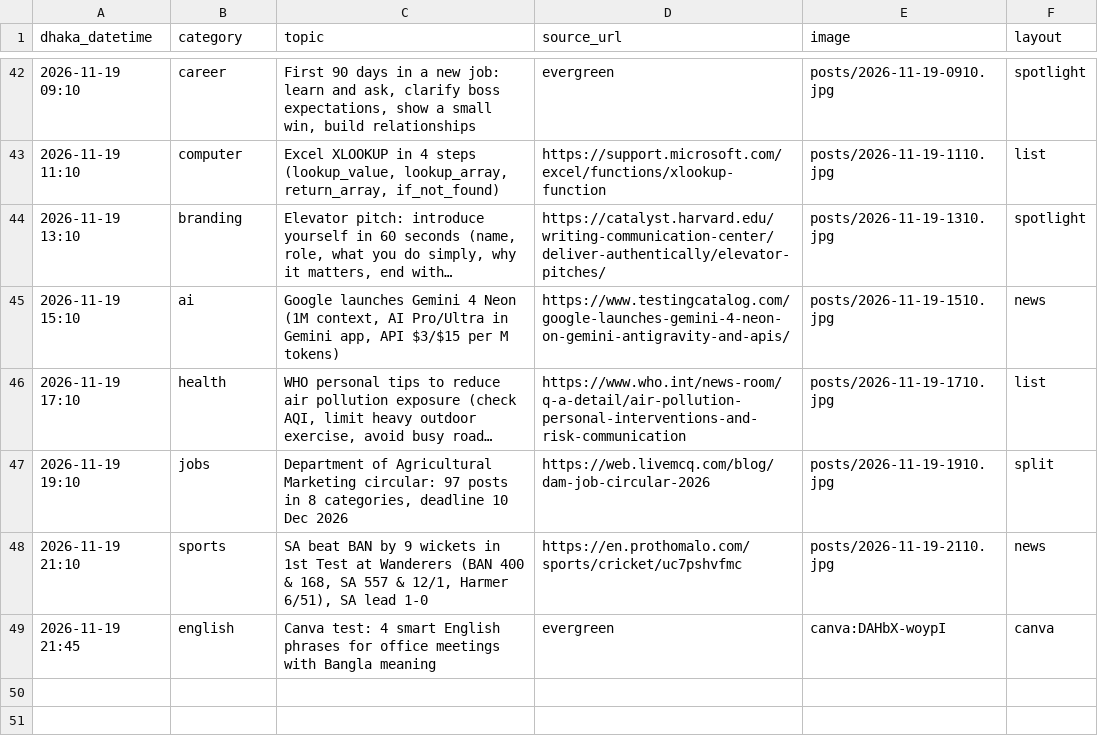
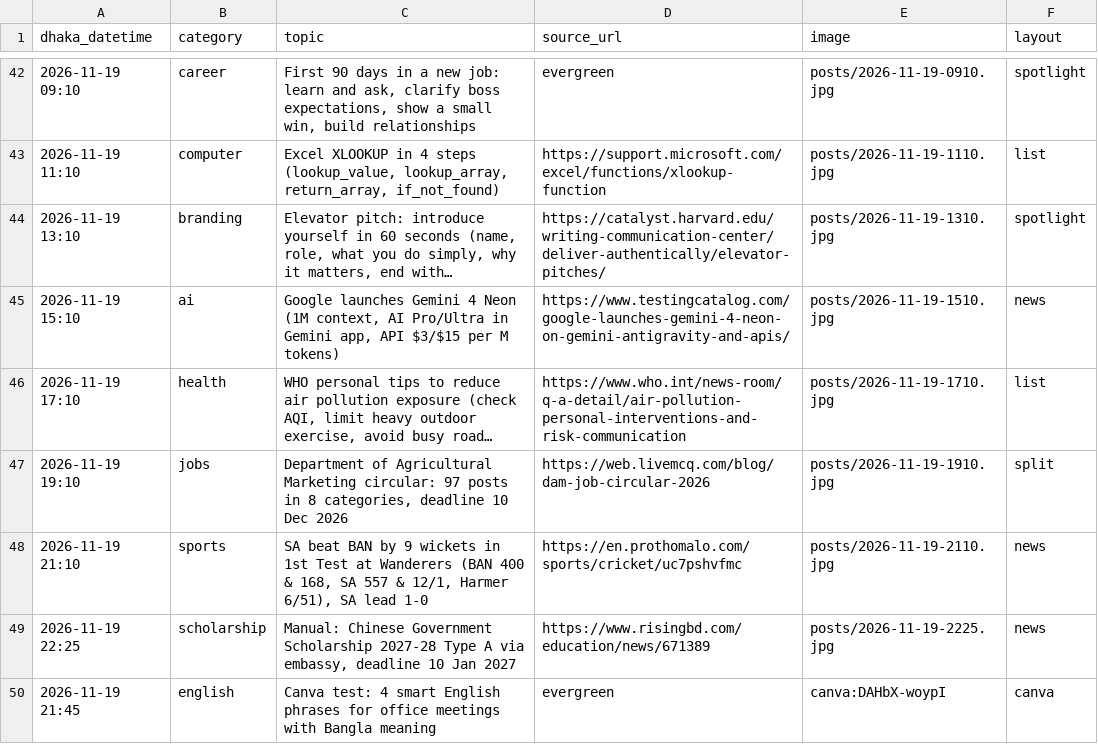
Before and after one commit to Rajibnt/codexnatore, a CSV file: posts/log.csv, drawn as a sheet; only a part is shown, gaps mark what is left out; long unchanged cells end in …; the diff names each change by its address in the sheet, - before the commit and + after, or states it on an @@ line.

```diff
--- a/posts/log.csv
+++ b/posts/log.csv
+row 49: 2026-11-19 22:25 | scholarship | Manual: Chinese Government Scholarship 2027-28 Type A via embassy, deadline 10 Jan 2027 | https://www.risingbd.com/education/news/671389 | posts/2026-11-19-2225.jpg | news
```
Also changed, not shown: 1 other file.
